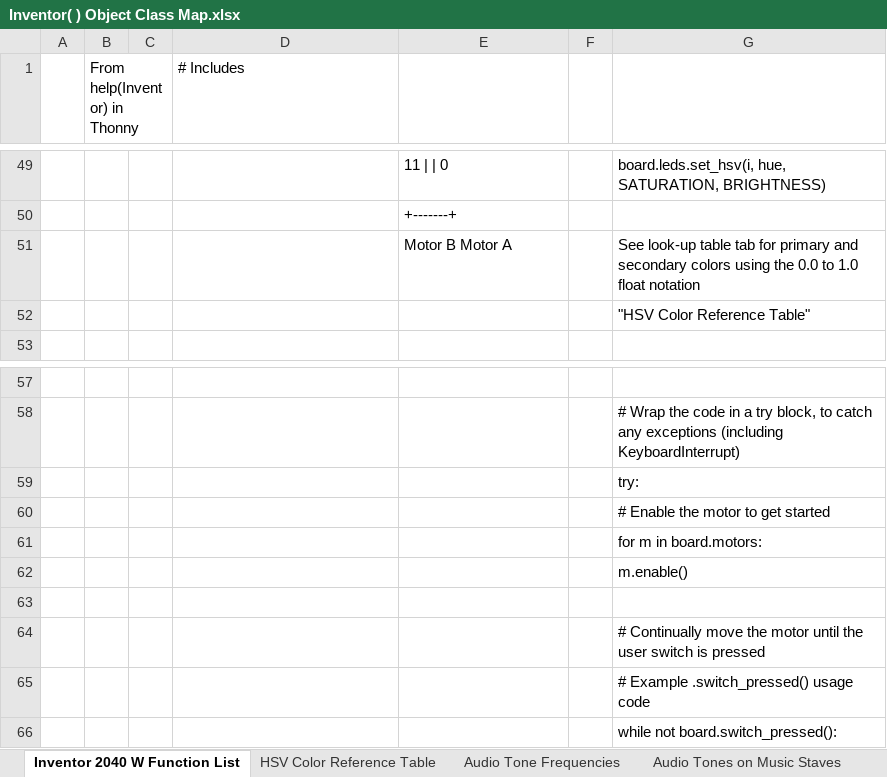
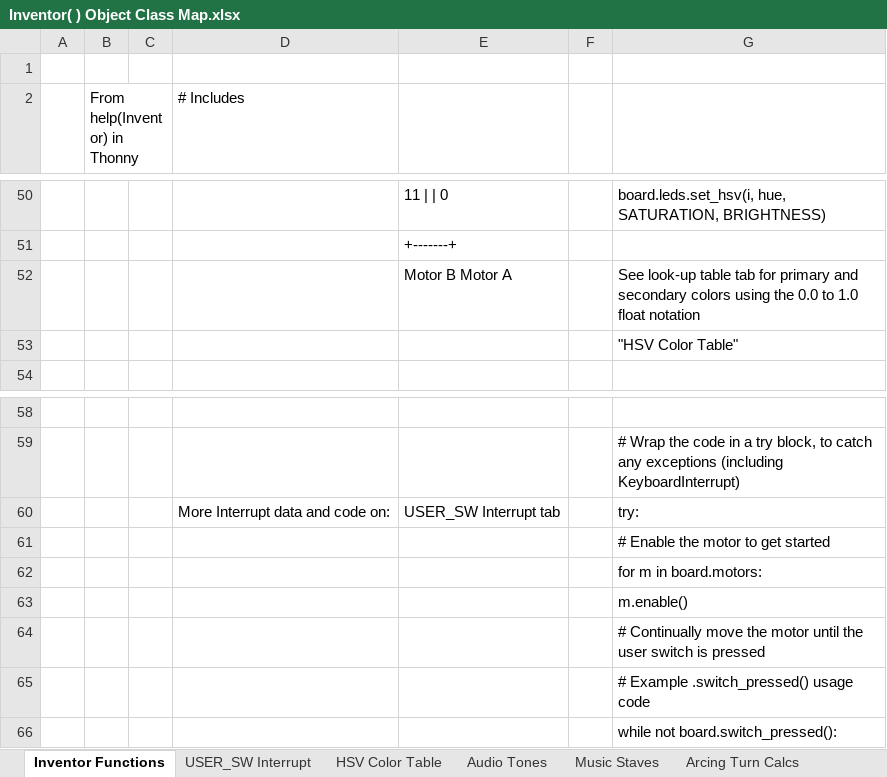
Before and after one commit to blend3d/Inventor-2040-W, an Excel workbook: Code/Inventor( ) Object Class Map.xlsx, sheet Inventor Functions, drawn as a sheet; only a part is shown, gaps mark what is left out; values as stored, in another font and other column widths than the file's, no cell formats; removed rows and columns are numbered as before the commit, all else as after; the diff names each change by its address in the sheet, - before the commit and + after, or states it on an @@ line.

Commit message:
Update Inventor( ) Object Class Map.xlsx
Updated

```diff
--- a/Code/Inventor( ) Object Class Map.xlsx (sheet Inventor Functions)
+++ b/Code/Inventor( ) Object Class Map.xlsx (sheet Inventor Functions)
-sheet tab: Inventor 2040 W Function List
+sheet tab: Inventor Functions
-sheet tab: HSV Color Reference Table
+sheet tab: HSV Color Table
-sheet tab: Audio Tone Frequencies
+sheet tab: Audio Tones
-sheet tab: Audio Tones on Music Staves
+sheet tab: Music Staves
+sheet tab: USER_SW Interrupt
+row 1: (empty)
-G53: "HSV Color Reference Table"
+G53: "HSV Color Table"
-row 59:  |  |  |  |  |  | try:
+row 60:  |  |  | More Interrupt data and code on: | USER_SW Interrupt tab |  | try:
-row 63: (empty)
```
Also changed, not shown: other sheet tabs, cell formats, charts or pictures.
